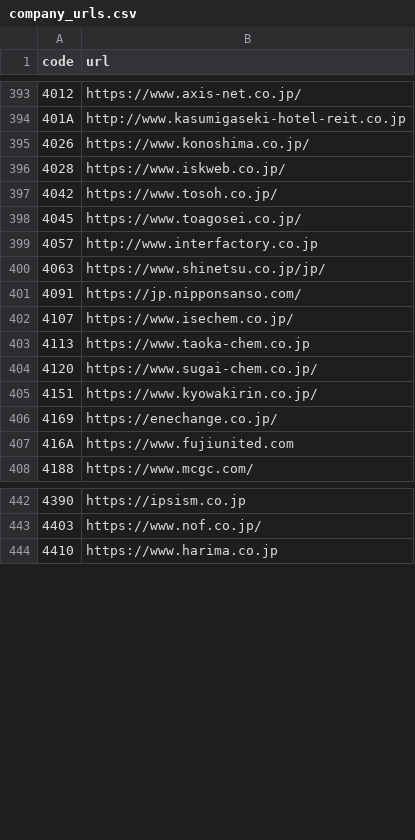
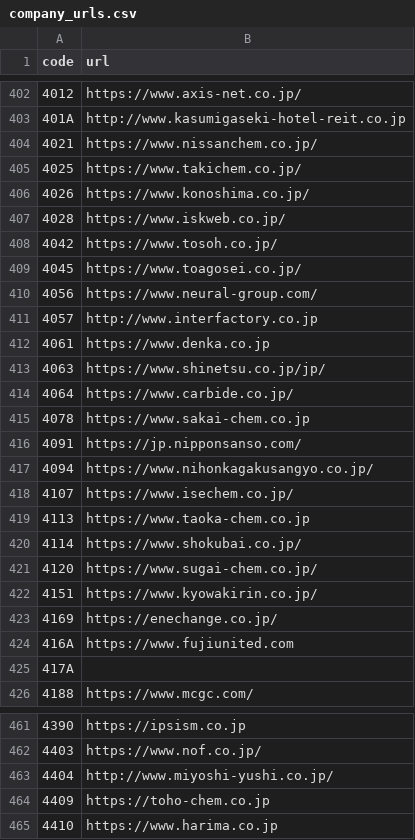
Before and after one commit to vix96343-source/kessan-hantei, a CSV file: data/company_urls.csv, drawn as a sheet; only a part is shown, gaps mark what is left out; the diff covers the shown part only.

```diff
--- a/data/company_urls.csv
+++ b/data/company_urls.csv
@@ -394,2 +403,4 @@ code,url
 401A,http://www.kasumigaseki-hotel-reit.co.jp
+4021,https://www.nissanchem.co.jp/
+4025,https://www.takichem.co.jp/
 4026,https://www.konoshima.co.jp/
@@ -398,7 +409,13 @@ code,url
 4045,https://www.toagosei.co.jp/
+4056,https://www.neural-group.com/
 4057,http://www.interfactory.co.jp
+4061,https://www.denka.co.jp
 4063,https://www.shinetsu.co.jp/jp/
+4064,https://www.carbide.co.jp/
+4078,https://www.sakai-chem.co.jp
 4091,https://jp.nipponsanso.com/
+4094,https://www.nihonkagakusangyo.co.jp/
 4107,https://www.isechem.co.jp/
 4113,https://www.taoka-chem.co.jp
+4114,https://www.shokubai.co.jp/
 4120,https://www.sugai-chem.co.jp/
@@ -407,2 +424,3 @@ code,url
 416A,https://www.fujiunited.com
+417A,
 4188,https://www.mcgc.com/
@@ -443,2 +462,4 @@ code,url
 4403,https://www.nof.co.jp/
+4404,http://www.miyoshi-yushi.co.jp/
+4409,https://toho-chem.co.jp
 4410,https://www.harima.co.jp
```
Also changed, not shown: 27 added rows elsewhere in this file, data/ir_times.csv, 4 other files.
